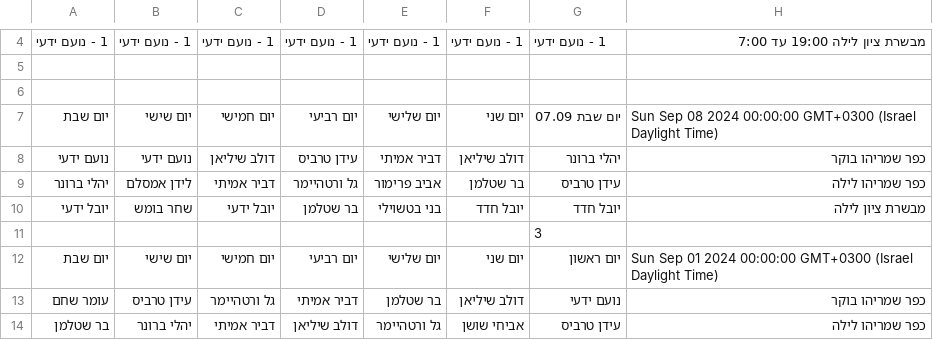
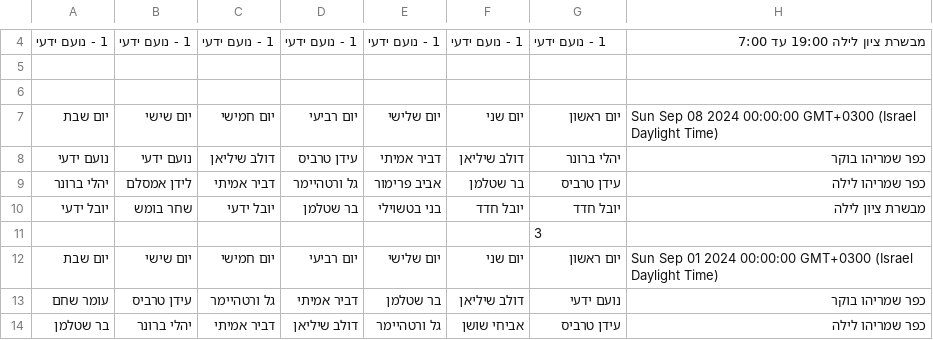
Before and after one commit to noamyady/Check, a CSV file: data.csv, drawn as a sheet; only a part is shown, gaps mark what is left out.

Commit message:
Update shift data

```diff
--- a/data.csv
+++ b/data.csv
@@ -6,3 +6,3 @@
 ,,,,,,,
-יום שבת,יום שישי,יום חמישי,יום רביעי,יום שלישי,יום שני,יום שבת 07.09,Sun Sep 08 2024 00:00:00 GMT+0300 (Israel Daylight Time)
+יום שבת,יום שישי,יום חמישי,יום רביעי,יום שלישי,יום שני,יום ראשון,Sun Sep 08 2024 00:00:00 GMT+0300 (Israel Daylight Time)
 נועם ידעי,נועם ידעי,דולב שיליאן,עידן טרביס,דביר אמיתי,דולב שיליאן,יהלי ברונר,כפר שמריהו בוקר
```
